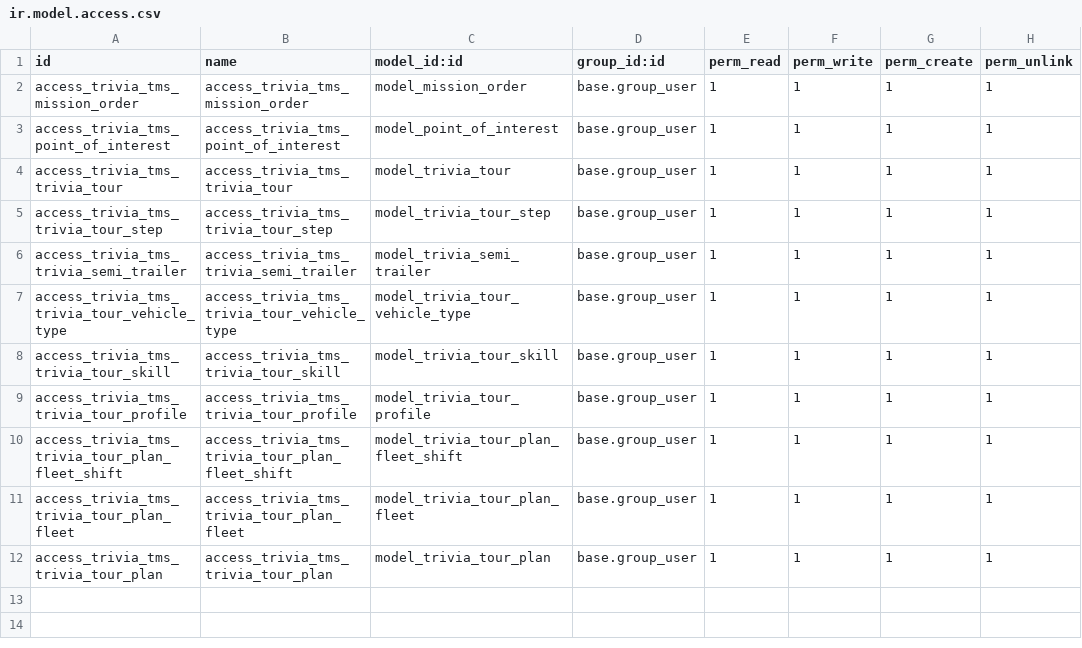
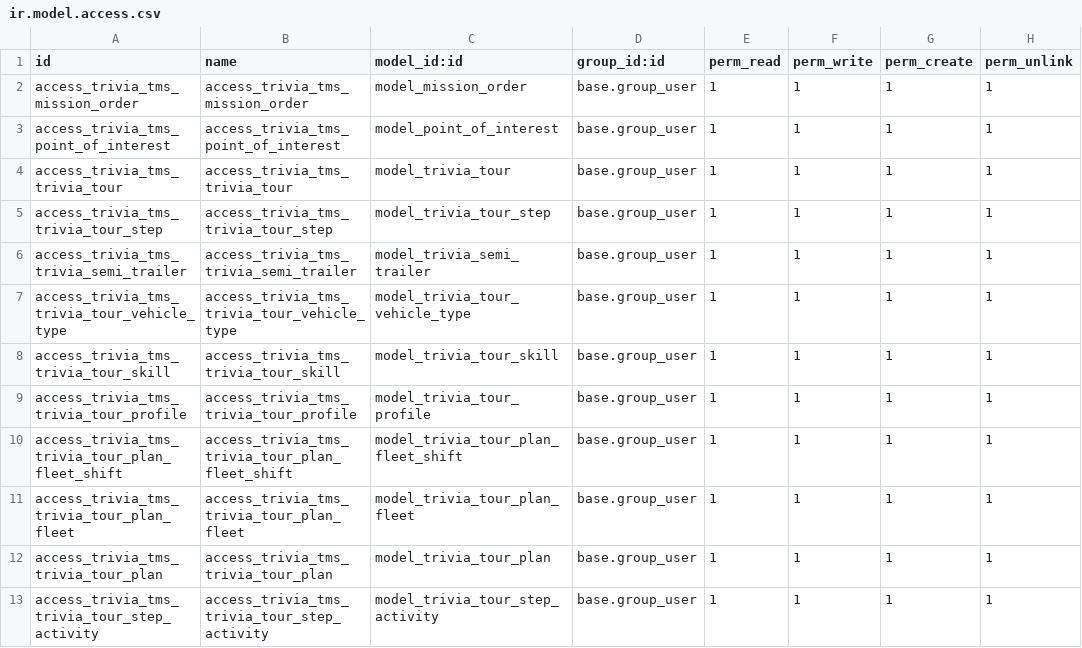
Before and after one commit to cricou/trivia, a CSV file: project_addons/trivia_tms/security/ir.model.access.csv, drawn as a sheet; the diff names each change by its address in the sheet, - before the commit and + after, or states it on an @@ line.

Commit message:
Update tour and tour step and add tour_activities

```diff
--- a/project_addons/trivia_tms/security/ir.model.access.csv
+++ b/project_addons/trivia_tms/security/ir.model.access.csv
+row 13: access_trivia_tms_trivia_tour_step_activity | access_trivia_tms_trivia_tour_step_activity | model_trivia_tour_step_activity | base.group_user | 1 | 1 | 1 | 1
```
Also changed, not shown: 14 other files.
